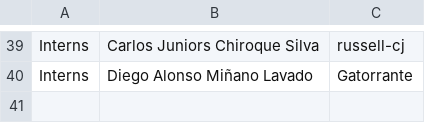
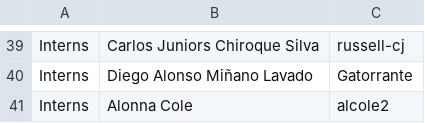
Before and after one commit to endlessm/threadbare, a CSV file: scenes/menus/credits/data/endless_access.csv, drawn as a sheet; only a part is shown, gaps mark what is left out.

Commit message:
credits: Add Alonna Cole to Endless Access (#2481)

```diff
--- a/scenes/menus/credits/data/endless_access.csv
+++ b/scenes/menus/credits/data/endless_access.csv
@@ -40 +40,2 @@ Interns,Carlos Juniors Chiroque Silva,russell-cj
 Interns,Diego Alonso Miñano Lavado,Gatorrante
+Interns,Alonna Cole,alcole2
```
